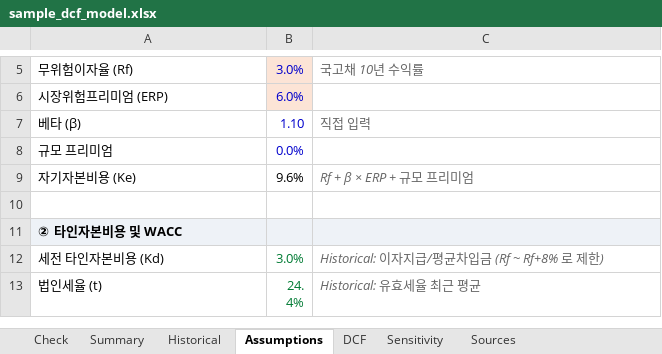
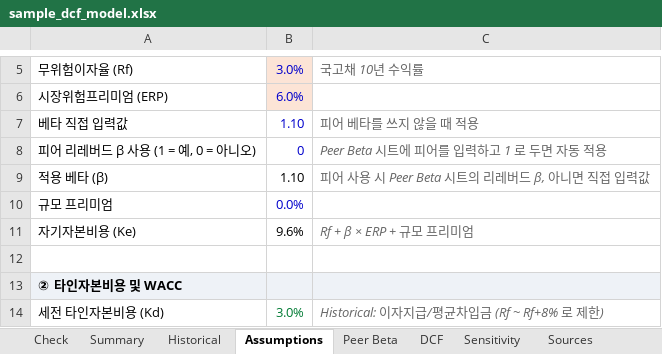
Before and after one commit to ahnsoob/asset, an Excel workbook: examples/sample_dcf_model.xlsx, sheet Assumptions, drawn as a sheet; only a part is shown, gaps mark what is left out; the shorter side is filled out with more unchanged rows; values as stored, in another font and other column widths than the file's, no borders; removed rows and columns are numbered as before the commit, all else as after; the diff names each change by its address in the sheet, - before the commit and + after, or states it on an @@ line.

```diff
--- a/examples/sample_dcf_model.xlsx (sheet Assumptions)
+++ b/examples/sample_dcf_model.xlsx (sheet Assumptions)
+sheet tab: Peer Beta
-row 7: 베타 (β) | 1.10 | 직접 입력
+row 7: 베타 직접 입력값 | 1.10 | 피어 베타를 쓰지 않을 때 적용
+row 8: 피어 리레버드 β 사용 (1 = 예, 0 = 아니오) | 0 | Peer Beta 시트에 피어를 입력하고 1 로 두면 자동 적용
+row 9: 적용 베타 (β) | 1.10 | 피어 사용 시 Peer Beta 시트의 리레버드 β, 아니면 직접 입력값
```
Also changed, not shown: examples/sample_dcf_model_peers.xlsx, 7 other files.
